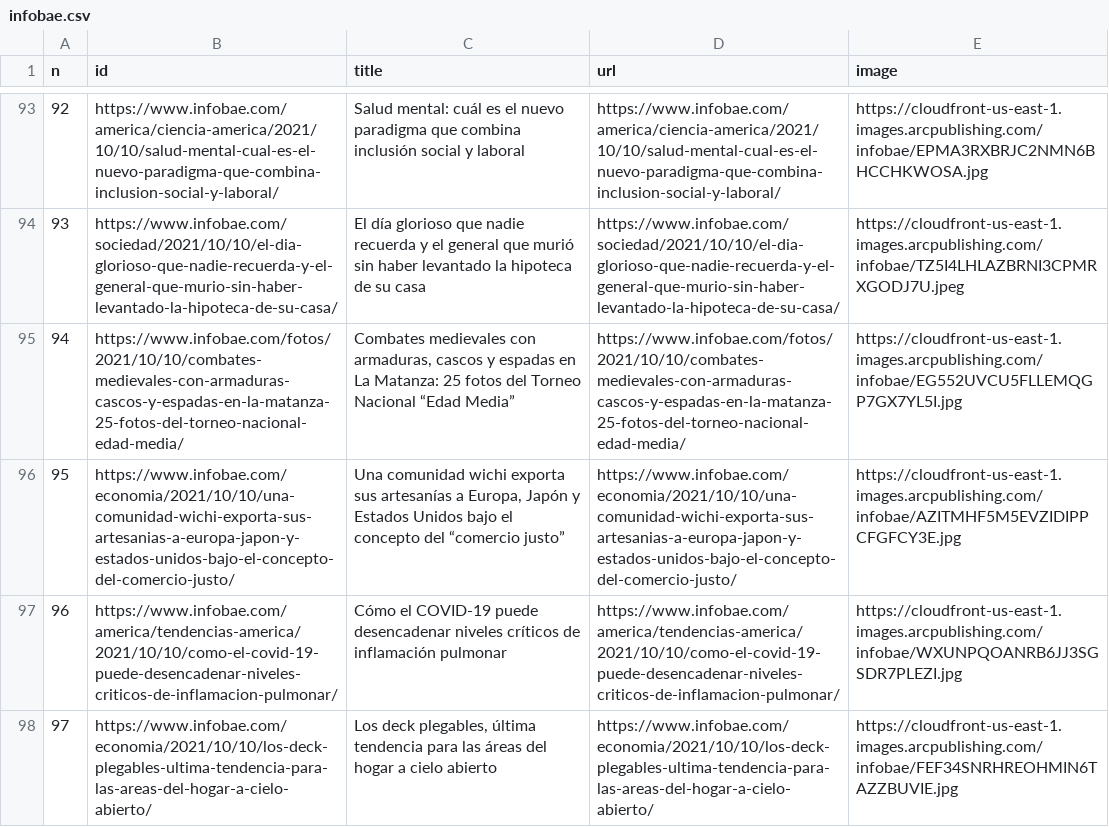
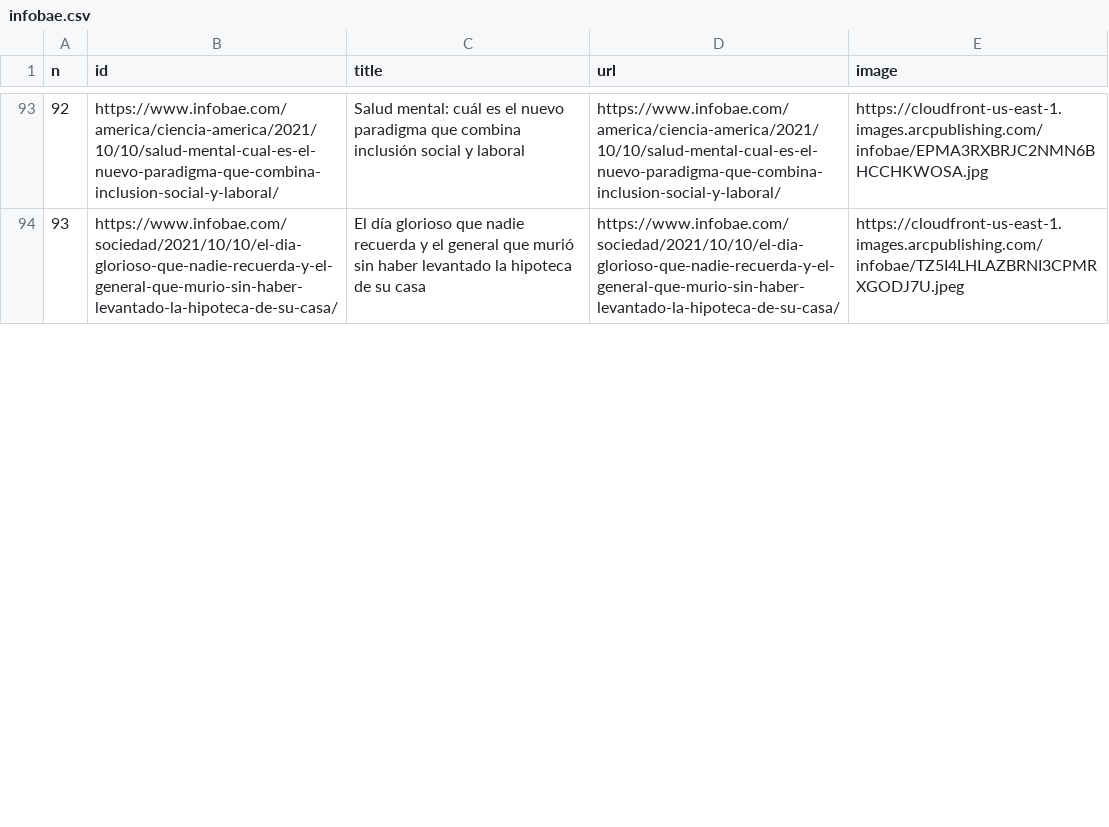
Before and after one commit to diffario/diarios, a CSV file: infobae.csv, drawn as a sheet; only a part is shown, gaps mark what is left out; removed rows and columns are numbered as before the commit, all else as after; the diff covers the shown part only; the diff names each change by its address in the sheet, - before the commit and + after, or states it on an @@ line.

```diff
--- a/infobae.csv
+++ b/infobae.csv
-row 95: 94 | https://www.infobae.com/fotos/2021/10/10/combates-medievales-con-armaduras-cascos-y-espadas-en-la-matanza-25-fotos-del-torneo-nacional-edad-media/ | Combates medievales con armaduras, cascos y espadas en La Matanza: 25 fotos del Torneo Nacional “Edad Media” | https://www.infobae.com/fotos/2021/10/10/combates-medievales-con-armaduras-cascos-y-espadas-en-la-matanza-25-fotos-del-torneo-nacional-edad-media/ | https://cloudfront-us-east-1.images.arcpublishing.com/infobae/EG552UVCU5FLLEMQGP7GX7YL5I.jpg
-row 96: 95 | https://www.infobae.com/economia/2021/10/10/una-comunidad-wichi-exporta-sus-artesanias-a-europa-japon-y-estados-unidos-bajo-el-concepto-del-comercio-justo/ | Una comunidad wichi exporta sus artesanías a Europa, Japón y Estados Unidos bajo el concepto del “comercio justo” | https://www.infobae.com/economia/2021/10/10/una-comunidad-wichi-exporta-sus-artesanias-a-europa-japon-y-estados-unidos-bajo-el-concepto-del-comercio-justo/ | https://cloudfront-us-east-1.images.arcpublishing.com/infobae/AZITMHF5M5EVZIDIPPCFGFCY3E.jpg
-row 97: 96 | https://www.infobae.com/america/tendencias-america/2021/10/10/como-el-covid-19-puede-desencadenar-niveles-criticos-de-inflamacion-pulmonar/ | Cómo el COVID-19 puede desencadenar niveles críticos de inflamación pulmonar | https://www.infobae.com/america/tendencias-america/2021/10/10/como-el-covid-19-puede-desencadenar-niveles-criticos-de-inflamacion-pulmonar/ | https://cloudfront-us-east-1.images.arcpublishing.com/infobae/WXUNPQOANRB6JJ3SGSDR7PLEZI.jpg
-row 98: 97 | https://www.infobae.com/economia/2021/10/10/los-deck-plegables-ultima-tendencia-para-las-areas-del-hogar-a-cielo-abierto/ | Los deck plegables, última tendencia para las áreas del hogar a cielo abierto | https://www.infobae.com/economia/2021/10/10/los-deck-plegables-ultima-tendencia-para-las-areas-del-hogar-a-cielo-abierto/ | https://cloudfront-us-east-1.images.arcpublishing.com/infobae/FEF34SNRHREOHMIN6TAZZBUVIE.jpg
```
Also changed, not shown: 5 added rows, 8 removed rows, 3 edited cells and row numbers in column A elsewhere in this file, lanacion.csv, 2 other files.
